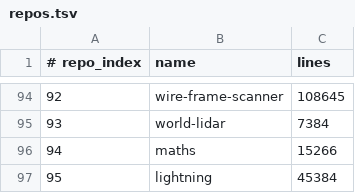
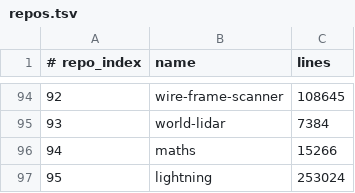
Before and after one commit to Ventusltd/kuiper-belt, a TSV file: cosmos/repos.tsv, drawn as a sheet; only a part is shown, gaps mark what is left out; the diff covers the shown part only.

```diff
--- a/cosmos/repos.tsv
+++ b/cosmos/repos.tsv
@@ -96,2 +96,2 @@
 94	maths	15266
-95	lightning	45384
+95	lightning	253024
```
Also changed, not shown: 8 edited cells elsewhere in this file, cosmos/pulse.tsv, cosmos/standing.tsv, 2 other files.
